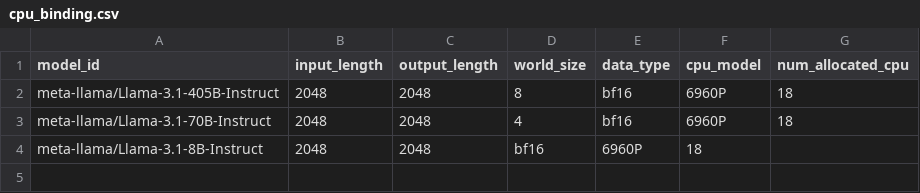
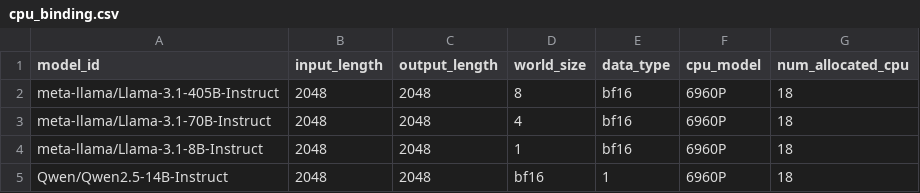
Before and after one commit to intel-ai-tce/vllm-fork, a CSV file: .cd/server/cpu_binding.csv, drawn as a sheet.

Commit message:
add qwen 14b

```diff
--- a/.cd/server/cpu_binding.csv
+++ b/.cd/server/cpu_binding.csv
@@ -3,2 +3,3 @@ meta-llama/Llama-3.1-405B-Instruct,2048,2048,8,bf16,6960P,18
 meta-llama/Llama-3.1-70B-Instruct,2048,2048,4,bf16,6960P,18
-meta-llama/Llama-3.1-8B-Instruct,2048,2048,bf16,6960P,18
+meta-llama/Llama-3.1-8B-Instruct,2048,2048,1,bf16,6960P,18
+Qwen/Qwen2.5-14B-Instruct,2048,2048,bf16,1,6960P,18
```
